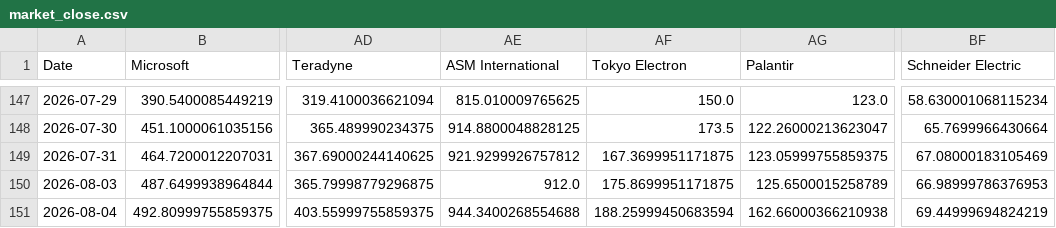
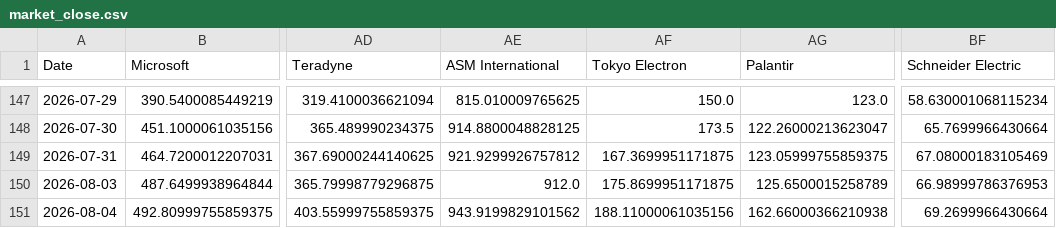
Before and after one commit to lemonca11/ai_invest_agent, a CSV file: data/market_close.csv, drawn as a sheet; only a part is shown, gaps mark what is left out; the diff names each change by its address in the sheet, - before the commit and + after, or states it on an @@ line.

```diff
--- a/data/market_close.csv
+++ b/data/market_close.csv
-AE151 (ASM International): 944.3400268554688
+AE151 (ASM International): 943.9199829101562
-AF151 (Tokyo Electron): 188.25999450683594
+AF151 (Tokyo Electron): 188.11000061035156
-BF151 (Schneider Electric): 69.44999694824219
+BF151 (Schneider Electric): 69.2699966430664
```
Also changed, not shown: data/market_signals.csv, data/market_volume.csv, 28 other files.
